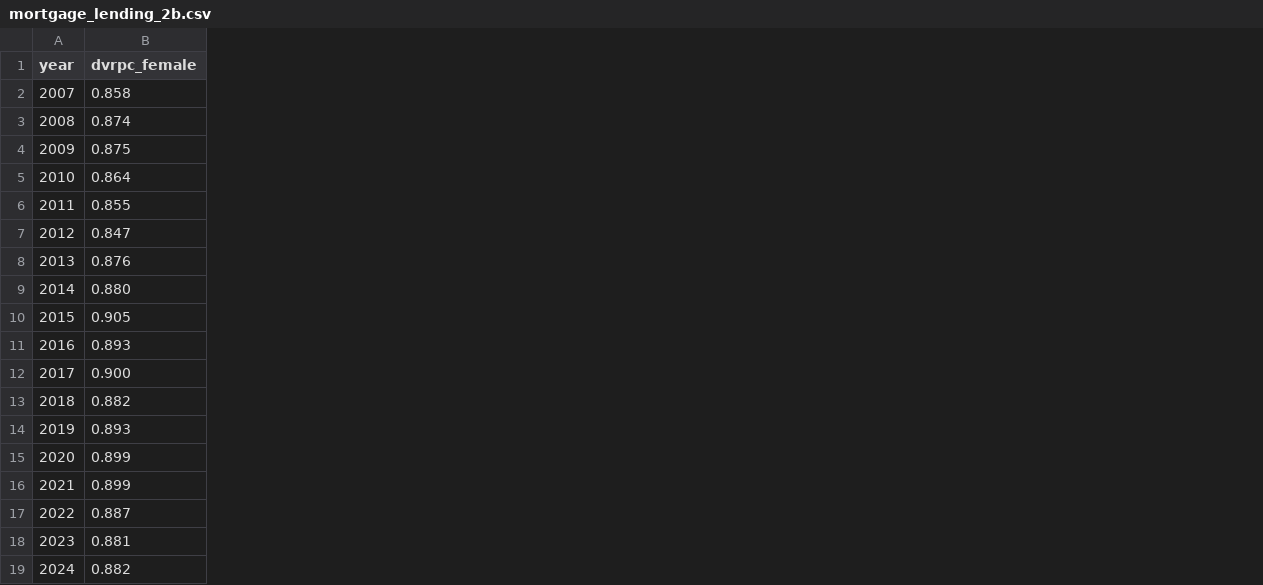
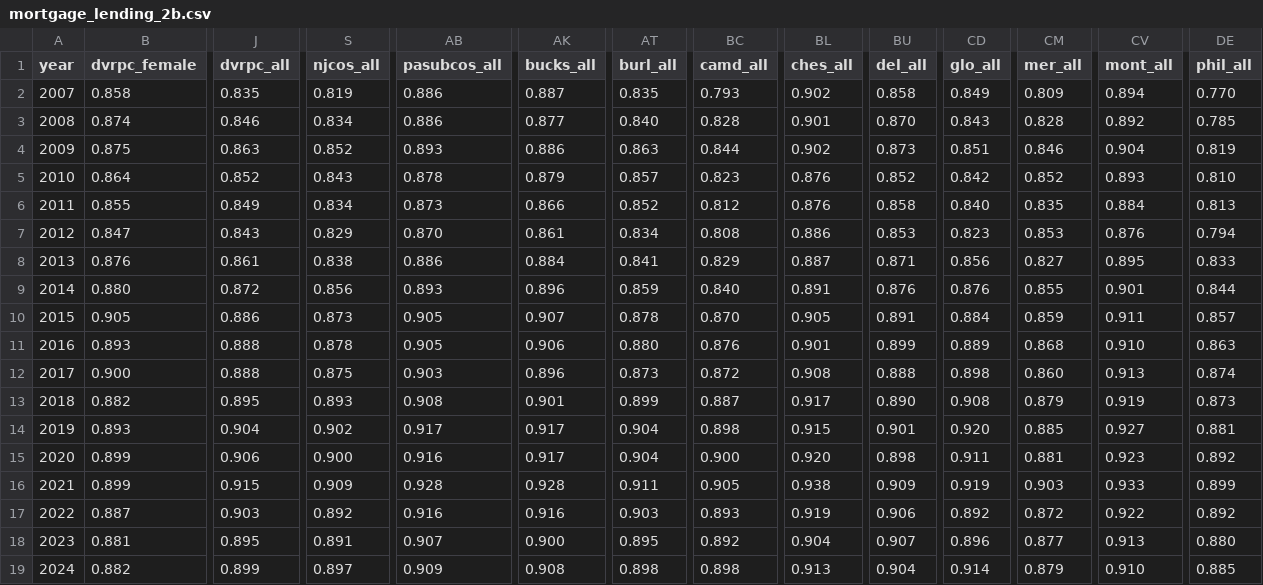
Before and after one commit to dvrpc/TrackingProgress, a CSV file: data/mortgage_lending_2b.csv, drawn as a sheet; only a part is shown, gaps mark what is left out; the diff names each change by its address in the sheet, - before the commit and + after, or states it on an @@ line.

```diff
--- a/data/mortgage_lending_2b.csv
+++ b/data/mortgage_lending_2b.csv
+column J (dvrpc_all), rows 2-19: 0.835 | 0.846 | 0.863 | 0.852 | 0.849 | 0.843 | 0.861 | 0.872 | 0.886 | 0.888 | 0.888 | 0.895 | 0.904 | 0.906 | 0.915 | 0.903 | 0.895 | 0.899
+column S (njcos_all), rows 2-19: 0.819 | 0.834 | 0.852 | 0.843 | 0.834 | 0.829 | 0.838 | 0.856 | 0.873 | 0.878 | 0.875 | 0.893 | 0.902 | 0.900 | 0.909 | 0.892 | 0.891 | 0.897
+column AB (pasubcos_all), rows 2-19: 0.886 | 0.886 | 0.893 | 0.878 | 0.873 | 0.870 | 0.886 | 0.893 | 0.905 | 0.905 | 0.903 | 0.908 | 0.917 | 0.916 | 0.928 | 0.916 | 0.907 | 0.909
+column AK (bucks_all), rows 2-19: 0.887 | 0.877 | 0.886 | 0.879 | 0.866 | 0.861 | 0.884 | 0.896 | 0.907 | 0.906 | 0.896 | 0.901 | 0.917 | 0.917 | 0.928 | 0.916 | 0.900 | 0.908
+column AT (burl_all), rows 2-19: 0.835 | 0.840 | 0.863 | 0.857 | 0.852 | 0.834 | 0.841 | 0.859 | 0.878 | 0.880 | 0.873 | 0.899 | 0.904 | 0.904 | 0.911 | 0.903 | 0.895 | 0.898
+column BC (camd_all), rows 2-19: 0.793 | 0.828 | 0.844 | 0.823 | 0.812 | 0.808 | 0.829 | 0.840 | 0.870 | 0.876 | 0.872 | 0.887 | 0.898 | 0.900 | 0.905 | 0.893 | 0.892 | 0.898
+column BL (ches_all), rows 2-19: 0.902 | 0.901 | 0.902 | 0.876 | 0.876 | 0.886 | 0.887 | 0.891 | 0.905 | 0.901 | 0.908 | 0.917 | 0.915 | 0.920 | 0.938 | 0.919 | 0.904 | 0.913
+column BU (del_all), rows 2-19: 0.858 | 0.870 | 0.873 | 0.852 | 0.858 | 0.853 | 0.871 | 0.876 | 0.891 | 0.899 | 0.888 | 0.890 | 0.901 | 0.898 | 0.909 | 0.906 | 0.907 | 0.904
+column CD (glo_all), rows 2-19: 0.849 | 0.843 | 0.851 | 0.842 | 0.840 | 0.823 | 0.856 | 0.876 | 0.884 | 0.889 | 0.898 | 0.908 | 0.920 | 0.911 | 0.919 | 0.892 | 0.896 | 0.914
+column CM (mer_all), rows 2-19: 0.809 | 0.828 | 0.846 | 0.852 | 0.835 | 0.853 | 0.827 | 0.855 | 0.859 | 0.868 | 0.860 | 0.879 | 0.885 | 0.881 | 0.903 | 0.872 | 0.877 | 0.879
+column CV (mont_all), rows 2-19: 0.894 | 0.892 | 0.904 | 0.893 | 0.884 | 0.876 | 0.895 | 0.901 | 0.911 | 0.910 | 0.913 | 0.919 | 0.927 | 0.923 | 0.933 | 0.922 | 0.913 | 0.910
+column DE (phil_all), rows 2-19: 0.770 | 0.785 | 0.819 | 0.810 | 0.813 | 0.794 | 0.833 | 0.844 | 0.857 | 0.863 | 0.874 | 0.873 | 0.881 | 0.892 | 0.899 | 0.892 | 0.880 | 0.885
```
Also changed, not shown: data/mortgage_lending_1a.csv, data/mortgage_lending_2a.csv, 9 other files.
